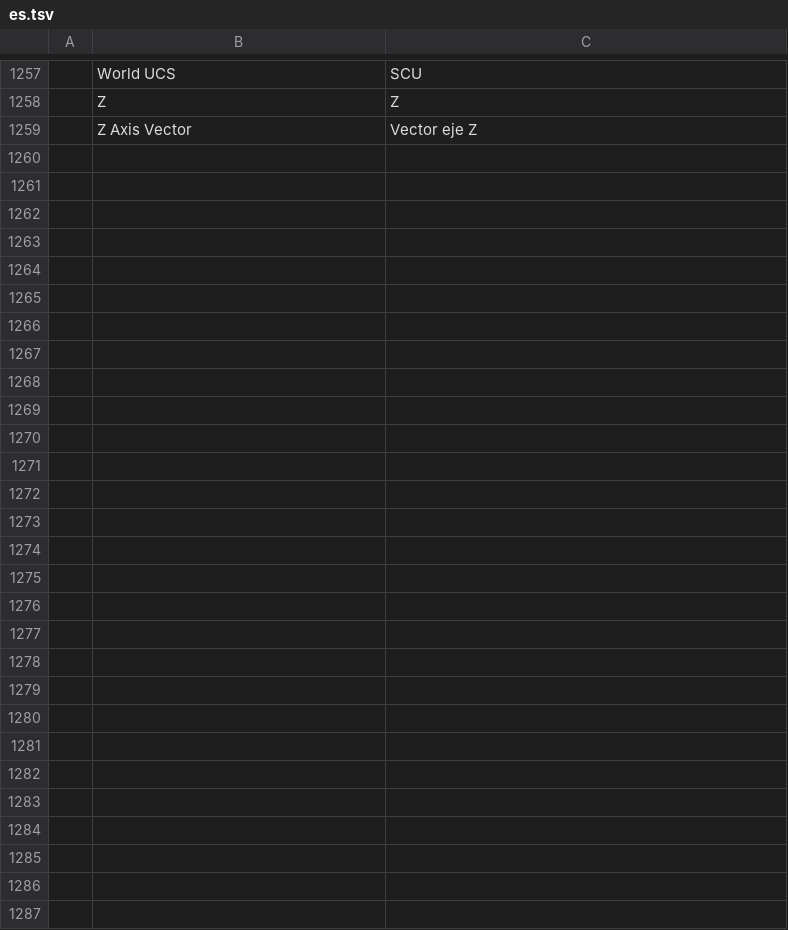
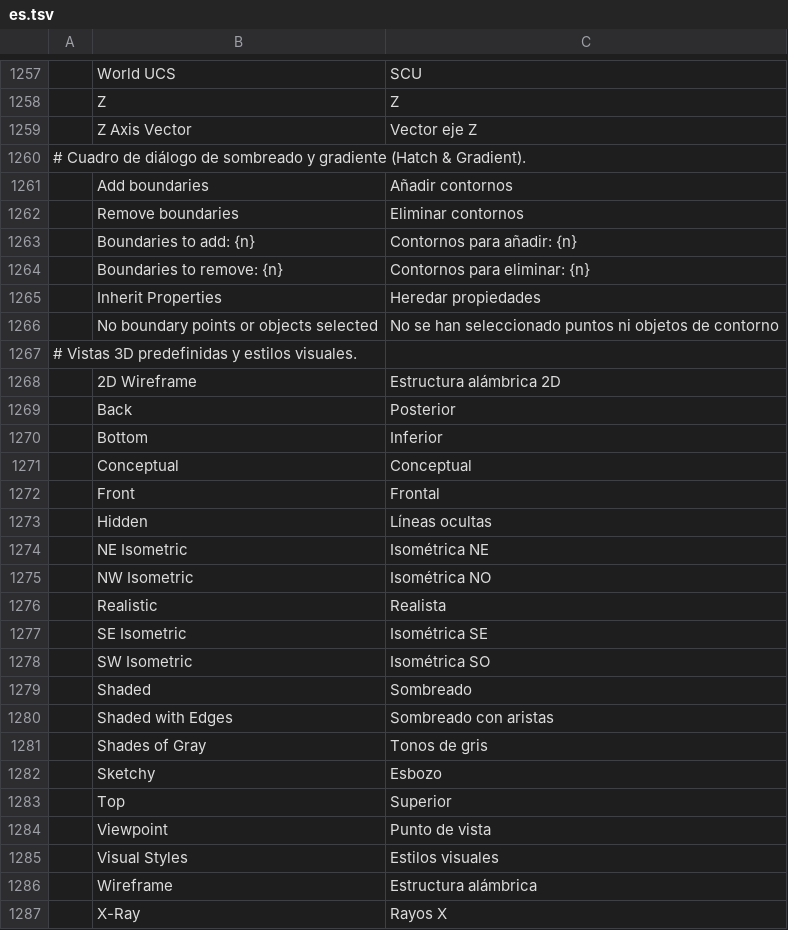
Before and after one commit to JareckiJ/cadcraft, a TSV file: crates/ui-egui/src/i18n/es.tsv, drawn as a sheet; only a part is shown, gaps mark what is left out.

```diff
--- a/crates/ui-egui/src/i18n/es.tsv
+++ b/crates/ui-egui/src/i18n/es.tsv
@@ -1259 +1259,29 @@
 	Z Axis Vector	Vector eje Z
+# Cuadro de diálogo de sombreado y gradiente (Hatch & Gradient).
+	Add boundaries	Añadir contornos
+	Remove boundaries	Eliminar contornos
+	Boundaries to add: {n}	Contornos para añadir: {n}
+	Boundaries to remove: {n}	Contornos para eliminar: {n}
+	Inherit Properties	Heredar propiedades
+	No boundary points or objects selected	No se han seleccionado puntos ni objetos de contorno
+# Vistas 3D predefinidas y estilos visuales.
+	2D Wireframe	Estructura alámbrica 2D
+	Back	Posterior
+	Bottom	Inferior
+	Conceptual	Conceptual
+	Front	Frontal
+	Hidden	Líneas ocultas
+	NE Isometric	Isométrica NE
+	NW Isometric	Isométrica NO
+	Realistic	Realista
+	SE Isometric	Isométrica SE
+	SW Isometric	Isométrica SO
+	Shaded	Sombreado
+	Shaded with Edges	Sombreado con aristas
+	Shades of Gray	Tonos de gris
+	Sketchy	Esbozo
+	Top	Superior
+	Viewpoint	Punto de vista
+	Visual Styles	Estilos visuales
+	Wireframe	Estructura alámbrica
+	X-Ray	Rayos X
```
Also changed, not shown: crates/ui-egui/src/i18n/uk.tsv, 9 other files.
